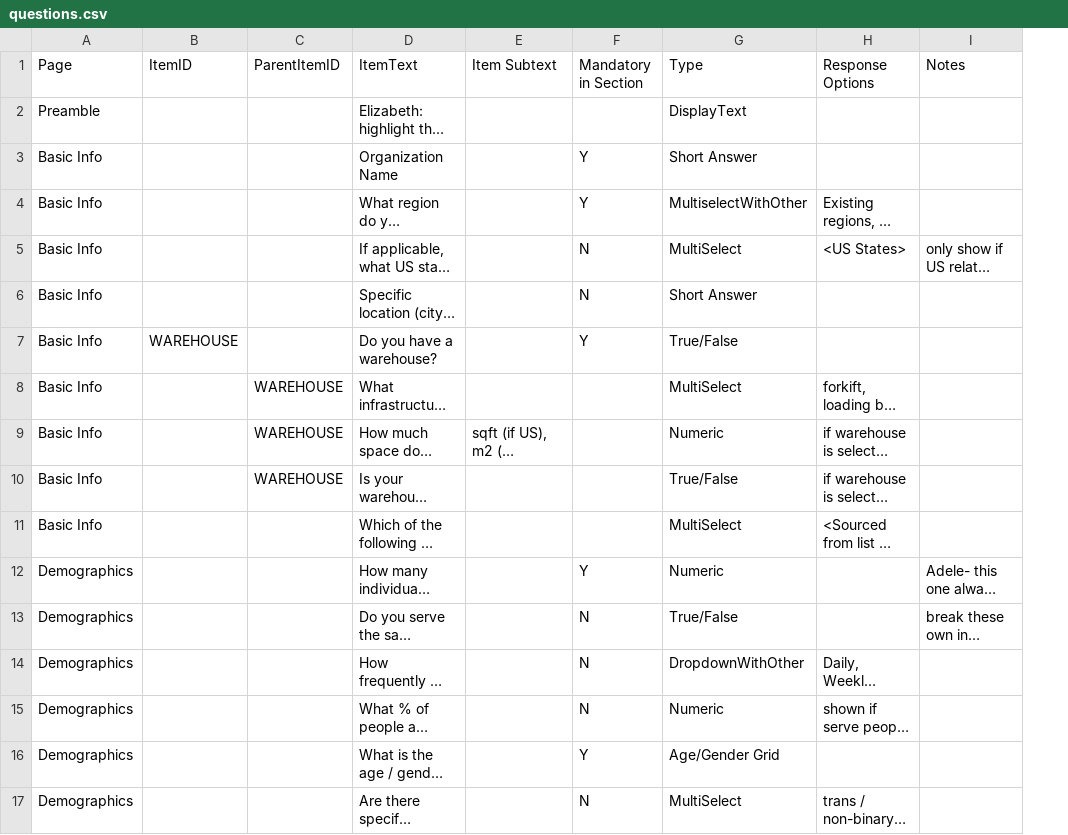
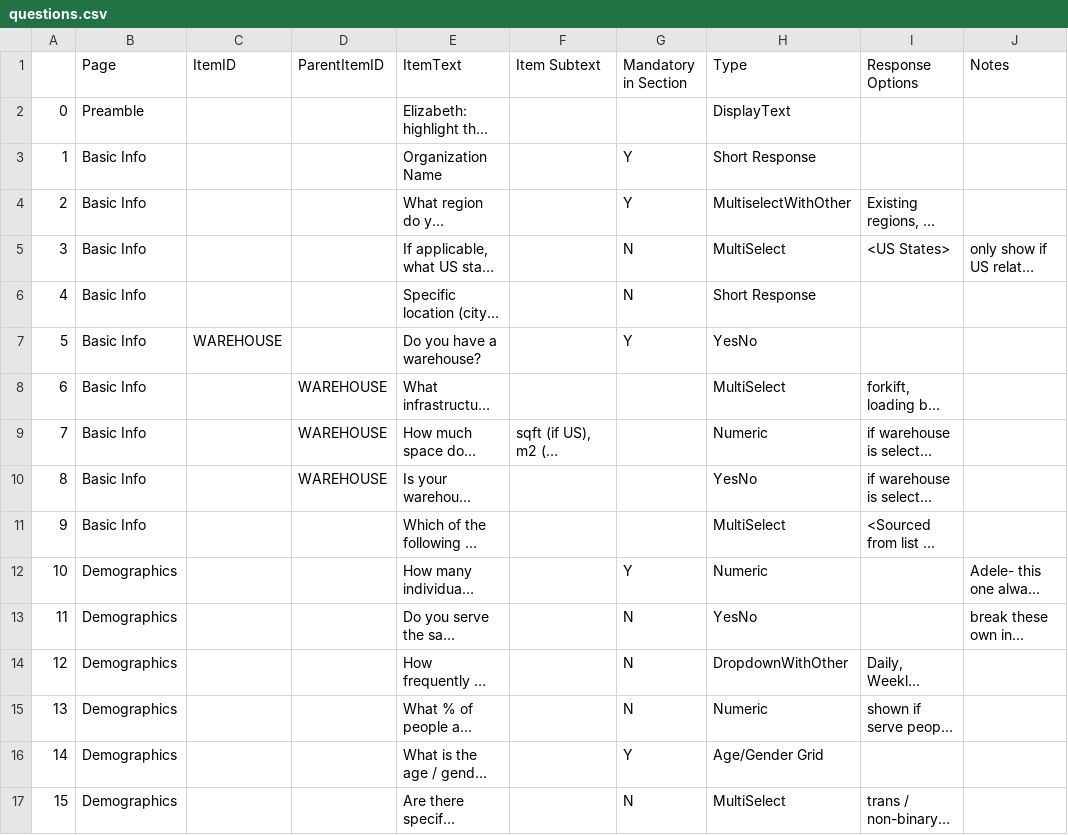
Before and after one commit to distributeaid/needs-assessment-v2, a CSV file: backend/data/questions.csv, drawn as a sheet; only a part is shown; long unchanged cells end in …; addresses are those after the commit; the diff covers the shown part only; the diff names each change by its address in the sheet, - before the commit and + after, or states it on an @@ line.

Commit message:
Add response options

```diff
--- a/backend/data/questions.csv
+++ b/backend/data/questions.csv
+column A, rows 2-17: 0 | 1 | 2 | 3 | 4 | 5 | 6 | 7 | 8 | 9 | 10 | 11 | 12 | 13 | 14 | 15
-H3 (Type): Short Answer
+H3 (Type): Short Response
-H6 (Type): Short Answer
+H6 (Type): Short Response
-H7 (Type): True/False
+H7 (Type): YesNo
-H10 (Type): True/False
+H10 (Type): YesNo
-H13 (Type): True/False
+H13 (Type): YesNo
```
Also changed, not shown: 11 edited cells elsewhere in this file, 4 other files.
